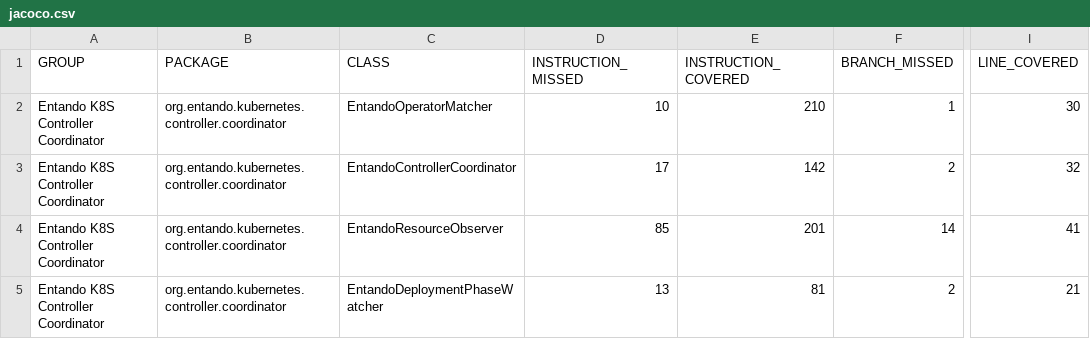
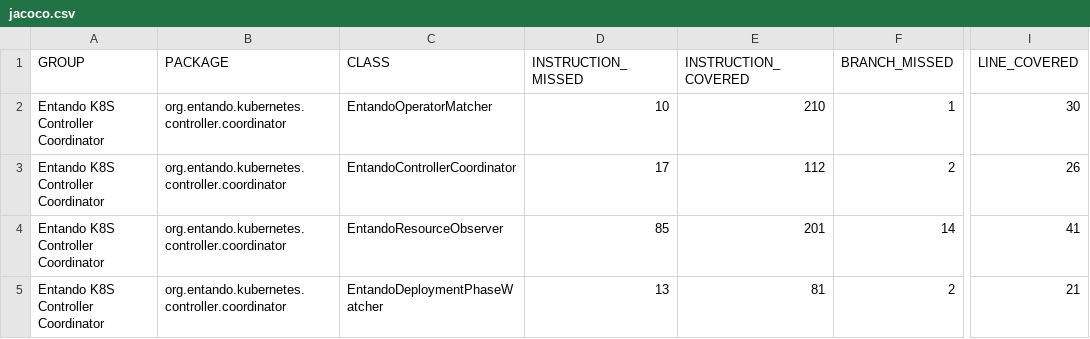
Before and after one commit to entando-k8s/devops-results-2021-01-29, a CSV file: entando-k8s-controller-coordinator/PR-65/jacoco/jacoco.csv, drawn as a sheet; only a part is shown, gaps mark what is left out; the diff names each change by its address in the sheet, - before the commit and + after, or states it on an @@ line.

Commit message:
Publishing files for path entando-k8s-controller-coordinator/PR-65

```diff
--- a/entando-k8s-controller-coordinator/PR-65/jacoco/jacoco.csv
+++ b/entando-k8s-controller-coordinator/PR-65/jacoco/jacoco.csv
-E3 (INSTRUCTION_COVERED): 142
+E3 (INSTRUCTION_COVERED): 112
-I3 (LINE_COVERED): 32
+I3 (LINE_COVERED): 26
```
Also changed, not shown: 21 other files.
